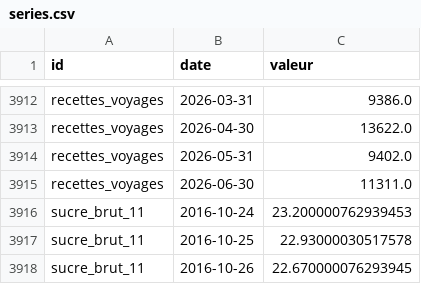
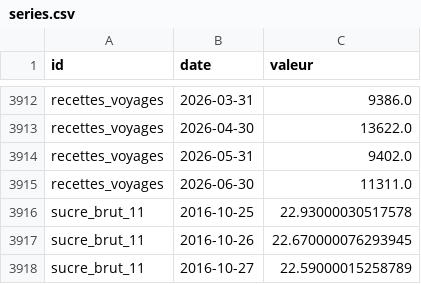
Before and after one commit to Benzak10/BASE-SECTORIELLE, a CSV file: data/series.csv, drawn as a sheet; only a part is shown, gaps mark what is left out; the shorter side is filled out with more unchanged rows.

```diff
--- a/data/series.csv
+++ b/data/series.csv
@@ -3915,3 +3915,2 @@ recettes_voyages,2026-05-31,9402.0
 recettes_voyages,2026-06-30,11311.0
-sucre_brut_11,2016-10-24,23.200000762939453
 sucre_brut_11,2016-10-25,22.93000030517578
```
Also changed, not shown: 1 other file.
